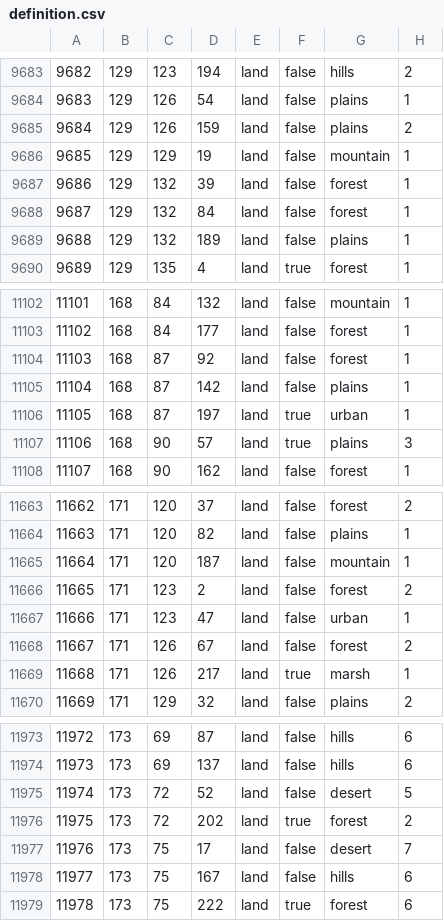
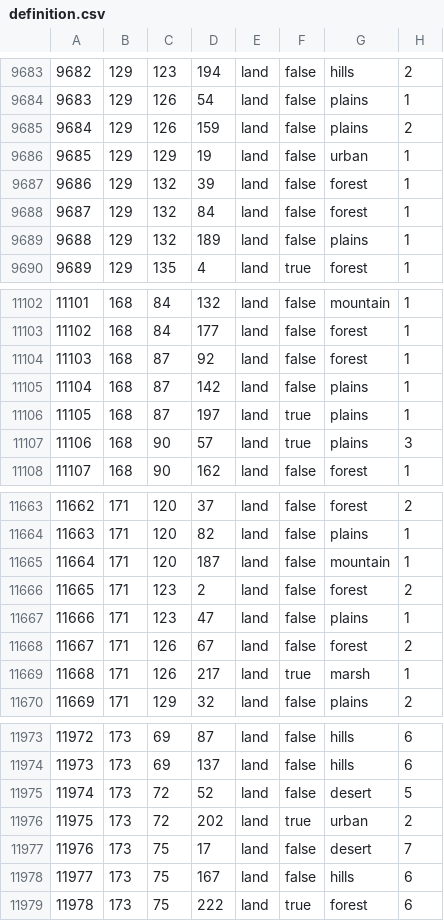
Before and after one commit to Futporridge/FGWL2, a CSV file: map/definition.csv, drawn as a sheet; only a part is shown, gaps mark what is left out; the diff covers the shown part only.

```diff
--- a/map/definition.csv
+++ b/map/definition.csv
@@ -9685,3 +9685,3 @@
 9684;129;126;159;land;false;plains;2
-9685;129;129;19;land;false;mountain;1
+9685;129;129;19;land;false;urban;1
 9686;129;132;39;land;false;forest;1
@@ -11105,3 +11105,3 @@
 11104;168;87;142;land;false;plains;1
-11105;168;87;197;land;true;urban;1
+11105;168;87;197;land;true;plains;1
 11106;168;90;57;land;true;plains;3
@@ -11666,3 +11666,3 @@
 11665;171;123;2;land;false;forest;2
-11666;171;123;47;land;false;urban;1
+11666;171;123;47;land;false;plains;1
 11667;171;126;67;land;false;forest;2
@@ -11975,3 +11975,3 @@
 11974;173;72;52;land;false;desert;5
-11975;173;72;202;land;true;forest;2
+11975;173;72;202;land;true;urban;2
 11976;173;75;17;land;false;desert;7
```
Also changed, not shown: 5 edited cells elsewhere in this file, 26 other files.
